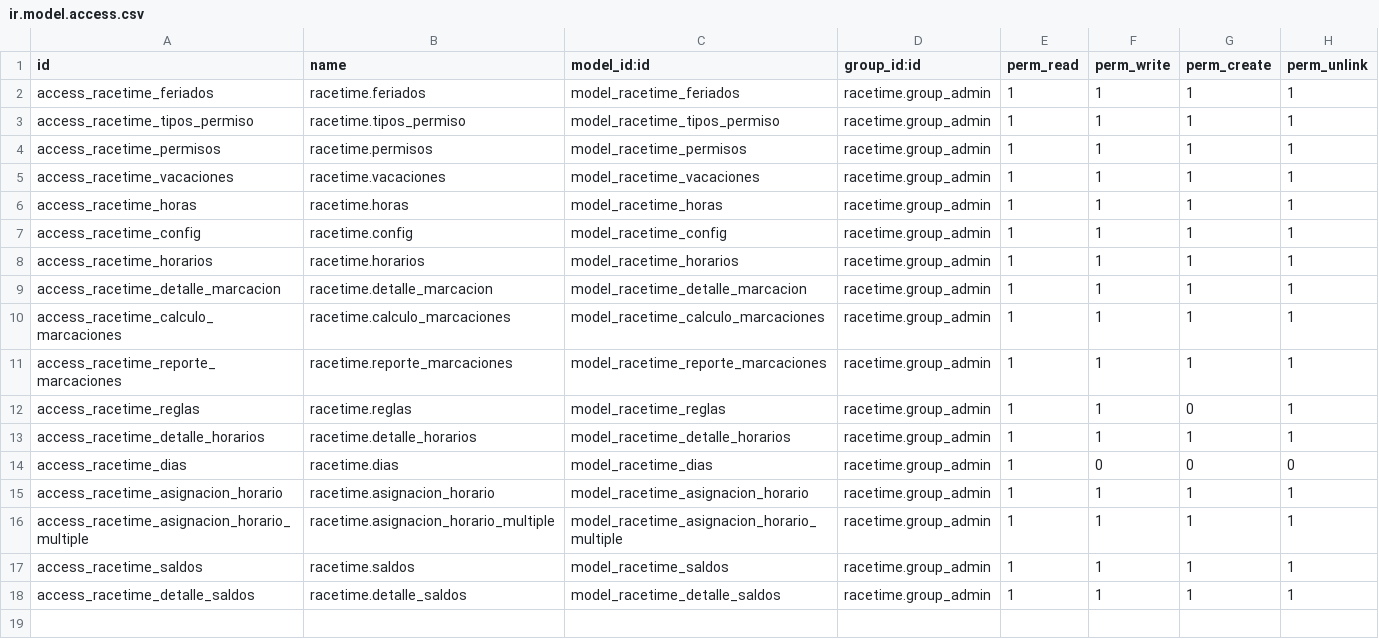
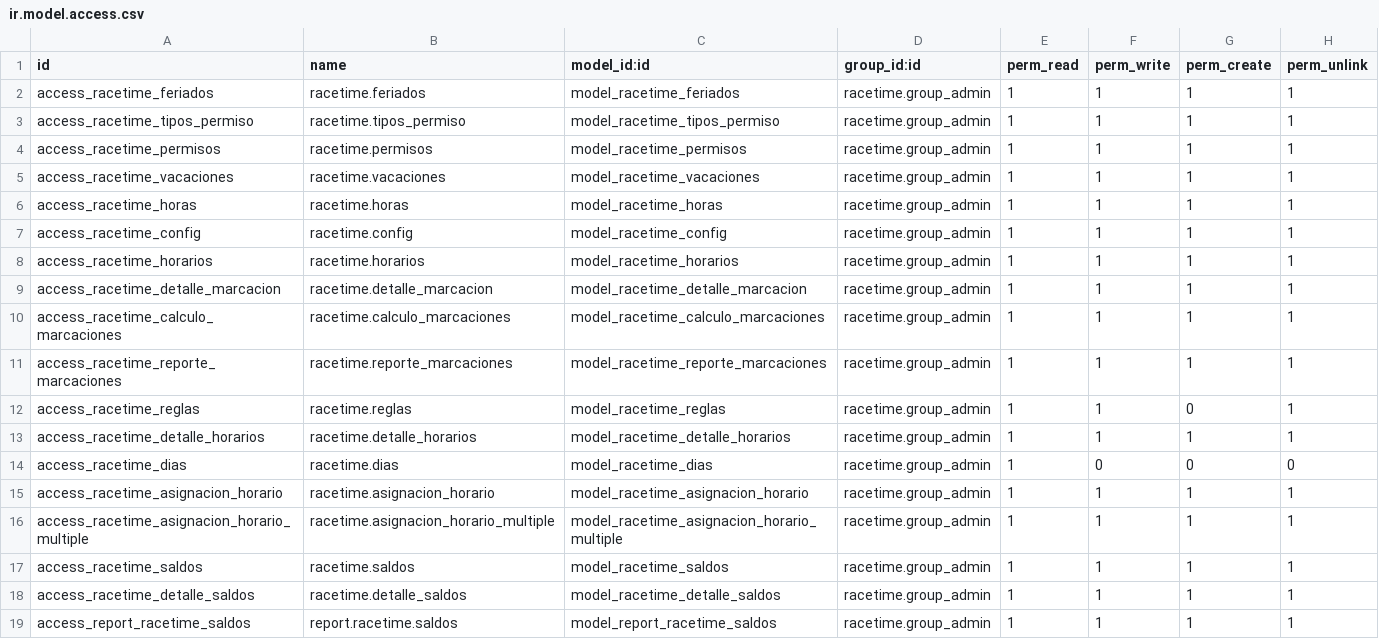
Before and after one commit to SOSTecnico/Odoo_PuceSD, a CSV file: custom_addons/Hr/racetime/security/ir.model.access.csv, drawn as a sheet.

Commit message:
Prueba Reporte Saldos

```diff
--- a/custom_addons/Hr/racetime/security/ir.model.access.csv
+++ b/custom_addons/Hr/racetime/security/ir.model.access.csv
@@ -18 +18,2 @@ access_racetime_saldos,racetime.saldos,model_racetime_saldos,racetime.group_admi
 access_racetime_detalle_saldos,racetime.detalle_saldos,model_racetime_detalle_saldos,racetime.group_admin,1,1,1,1
+access_report_racetime_saldos,report.racetime.saldos,model_report_racetime_saldos,racetime.group_admin,1,1,1,1
```
Also changed, not shown: 5 other files.
